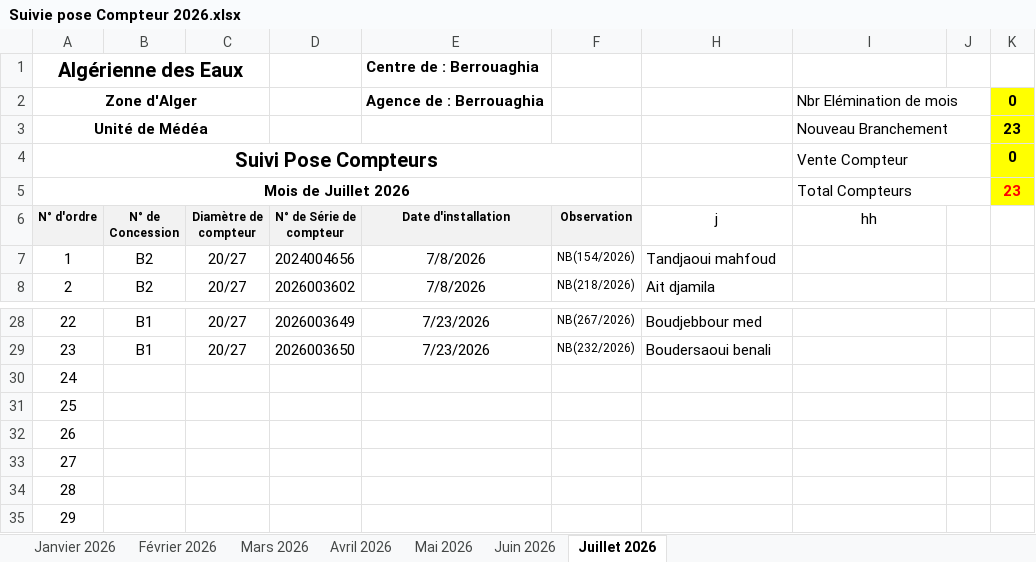
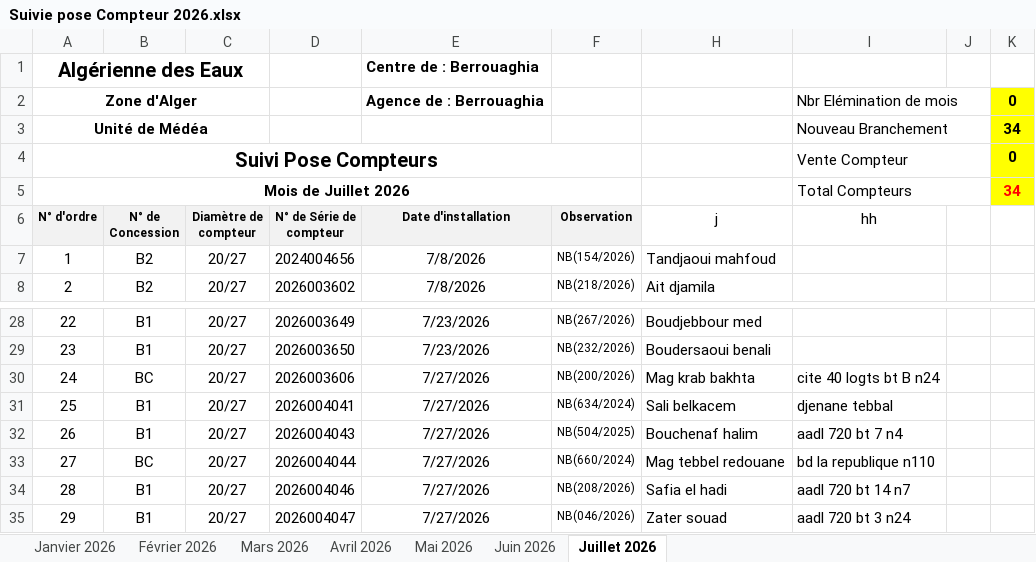
Before and after one commit to Lounnaci-gi/pose_compteur, an Excel workbook: Gestion Stock 2026/Gestion de Stock Berrouaghia/Suivie pose Compteur 2026.xlsx, sheet Juillet 2026, drawn as a sheet; only a part is shown, gaps mark what is left out; values as stored, in another font and other column widths than the file's, no borders; charts and pictures not drawn; the diff covers the shown part only; the diff names each change by its address in the sheet, - before the commit and + after, or states it on an @@ line.

```diff
--- a/Gestion Stock 2026/Gestion de Stock Berrouaghia/Suivie pose Compteur 2026.xlsx (sheet Juillet 2026)
+++ b/Gestion Stock 2026/Gestion de Stock Berrouaghia/Suivie pose Compteur 2026.xlsx (sheet Juillet 2026)
-K3: 23
+K3: 34
-K5: 23
+K5: 34
-B30 (N° de Concession): (empty)
+B30 (N° de Concession): BC
-C30:C35 (Diamètre de compteur): (empty)
+C30:C35 (Diamètre de compteur): 20/27
-D30 (N° de Série de compteur): (empty)
+D30 (N° de Série de compteur): 2026003606
-E30:E35 (Date d'installation): (empty)
+E30:E35 (Date d'installation): 7/27/2026
-F30 (Observation): (empty)
+F30 (Observation): NB(200/2026)
-H30 (j): (empty)
+H30 (j): Mag krab bakhta
-I30 (hh): (empty)
+I30 (hh): cite 40 logts bt B n24
-B31:B32 (N° de Concession): (empty)
+B31:B32 (N° de Concession): B1
-D31 (N° de Série de compteur): (empty)
+D31 (N° de Série de compteur): 2026004041
-F31 (Observation): (empty)
+F31 (Observation): NB(634/2024)
-H31 (j): (empty)
+H31 (j): Sali belkacem
-I31 (hh): (empty)
+I31 (hh): djenane tebbal
-D32 (N° de Série de compteur): (empty)
+D32 (N° de Série de compteur): 2026004043
-F32 (Observation): (empty)
+F32 (Observation): NB(504/2025)
-H32 (j): (empty)
+H32 (j): Bouchenaf halim
-I32 (hh): (empty)
+I32 (hh): aadl 720 bt 7 n4
-B33 (N° de Concession): (empty)
+B33 (N° de Concession): BC
-D33 (N° de Série de compteur): (empty)
+D33 (N° de Série de compteur): 2026004044
-F33 (Observation): (empty)
+F33 (Observation): NB(660/2024)
-H33 (j): (empty)
+H33 (j): Mag tebbel redouane
-I33 (hh): (empty)
+I33 (hh): bd la republique n110
-B34:B35 (N° de Concession): (empty)
+B34:B35 (N° de Concession): B1
-D34 (N° de Série de compteur): (empty)
+D34 (N° de Série de compteur): 2026004046
-F34 (Observation): (empty)
+F34 (Observation): NB(208/2026)
-H34 (j): (empty)
+H34 (j): Safia el hadi
-I34 (hh): (empty)
+I34 (hh): aadl 720 bt 14 n7
-D35 (N° de Série de compteur): (empty)
+D35 (N° de Série de compteur): 2026004047
-F35 (Observation): (empty)
+F35 (Observation): NB(046/2026)
-H35 (j): (empty)
+H35 (j): Zater souad
-I35 (hh): (empty)
+I35 (hh): aadl 720 bt 3 n24
```
Also changed, not shown: 35 edited cells elsewhere in this sheet, Gestion Stock 2026/Gestion de Stock Tlathet Douairs/Suivie pose Compteur Tlathet Douairs 2026.xlsx.
